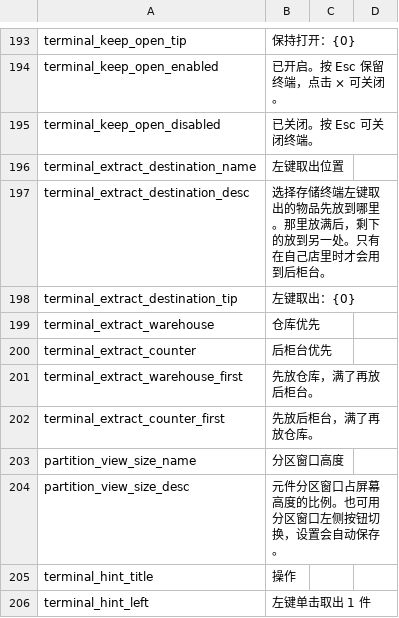
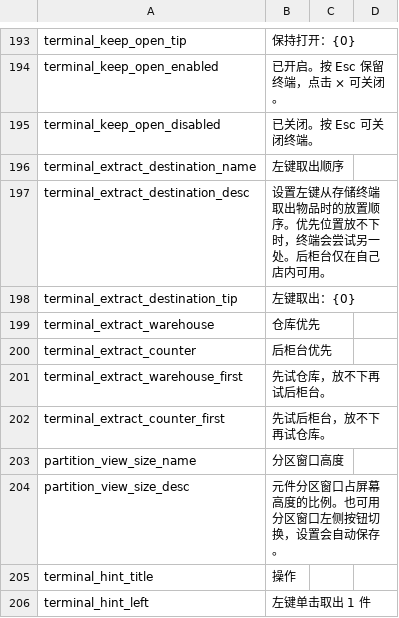
Before and after one commit to Caishangqi/ProbablyStolen-DigitalStorage, a CSV file: packaging/resources/Localization/zh.csv, drawn as a sheet; only a part is shown, gaps mark what is left out.

```diff
--- a/packaging/resources/Localization/zh.csv
+++ b/packaging/resources/Localization/zh.csv
@@ -195,4 +195,4 @@ terminal_keep_open_enabled,已开启。按 Esc 保留终端，点击 × 可关
 terminal_keep_open_disabled,已关闭。按 Esc 可关闭终端。
-terminal_extract_destination_name,左键取出位置
-terminal_extract_destination_desc,选择存储终端左键取出的物品先放到哪里。那里放满后，剩下的放到另一处。只有在自己店里时才会用到后柜台。
+terminal_extract_destination_name,左键取出顺序
+terminal_extract_destination_desc,设置左键从存储终端取出物品时的放置顺序。优先位置放不下时，终端会尝试另一处。后柜台仅在自己店内可用。
 terminal_extract_destination_tip,左键取出：{0}
@@ -200,4 +200,4 @@ terminal_extract_warehouse,仓库优先
 terminal_extract_counter,后柜台优先
-terminal_extract_warehouse_first,先放仓库，满了再放后柜台。
-terminal_extract_counter_first,先放后柜台，满了再放仓库。
+terminal_extract_warehouse_first,先试仓库，放不下再试后柜台。
+terminal_extract_counter_first,先试后柜台，放不下再试仓库。
 partition_view_size_name,分区窗口高度
```
Also changed, not shown: packaging/resources/Localization/en.csv, 3 other files.
